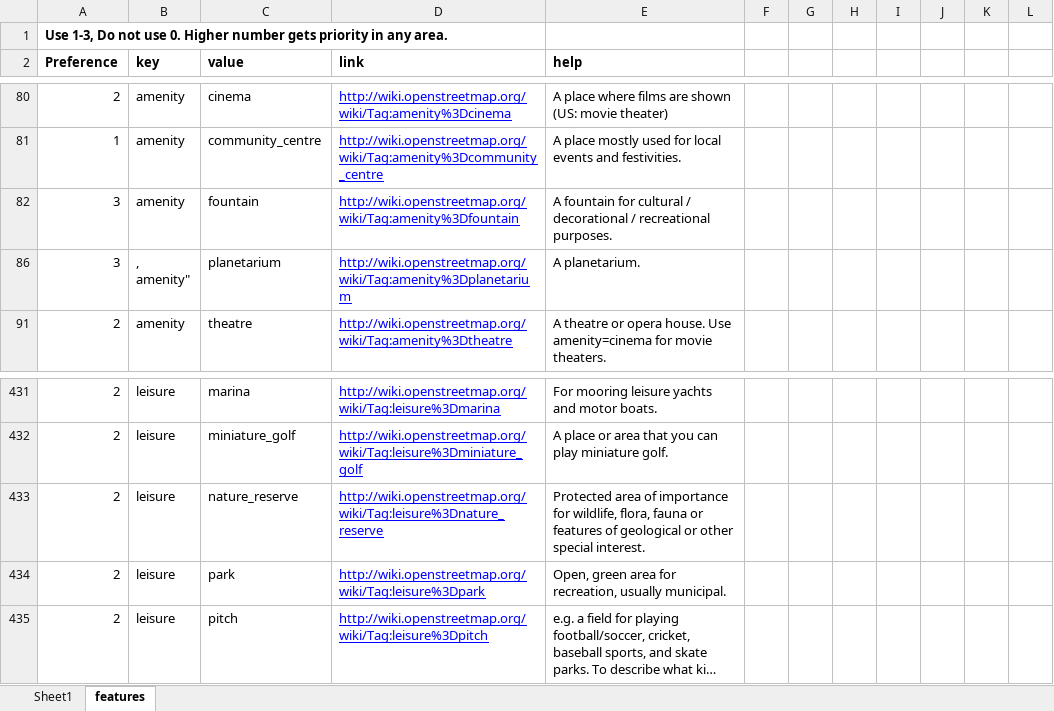
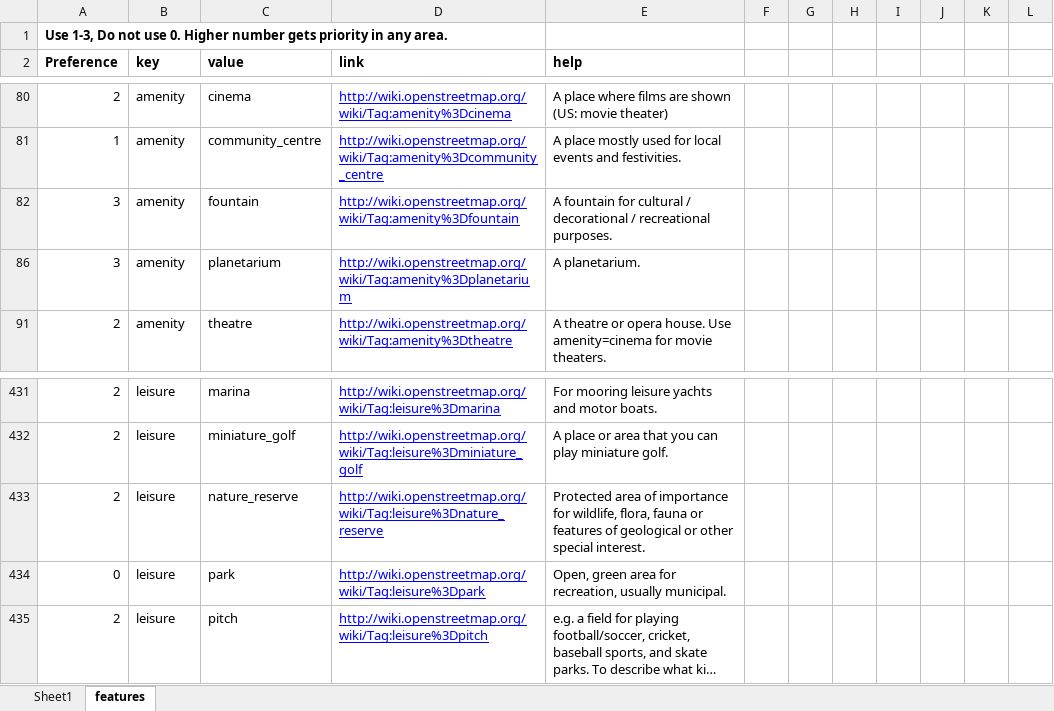
Before and after one commit to nextgis/data_processing_scripts, an Excel workbook: OSM_extract_POI_in_grid/source/List of Tags (OpenStreetMap) HillaryDonald App (1).xlsx, sheet features, drawn as a sheet; only a part is shown, gaps mark what is left out; long unchanged cells end in …; values as stored, in another font and other column widths than the file's, no borders; charts and pictures not drawn; ↵ is a line break in a cell; the diff names each change by its address in the sheet, - before the commit and + after, or states it on an @@ line.

Commit message:
remove parks

```diff
--- a/OSM_extract_POI_in_grid/source/List of Tags (OpenStreetMap) HillaryDonald App (1).xlsx (sheet features)
+++ b/OSM_extract_POI_in_grid/source/List of Tags (OpenStreetMap) HillaryDonald App (1).xlsx (sheet features)
-B86 (key): , ↵ amenity"
+B86 (key): amenity
-A434 (Preference): 2
+A434 (Preference): 0
```
